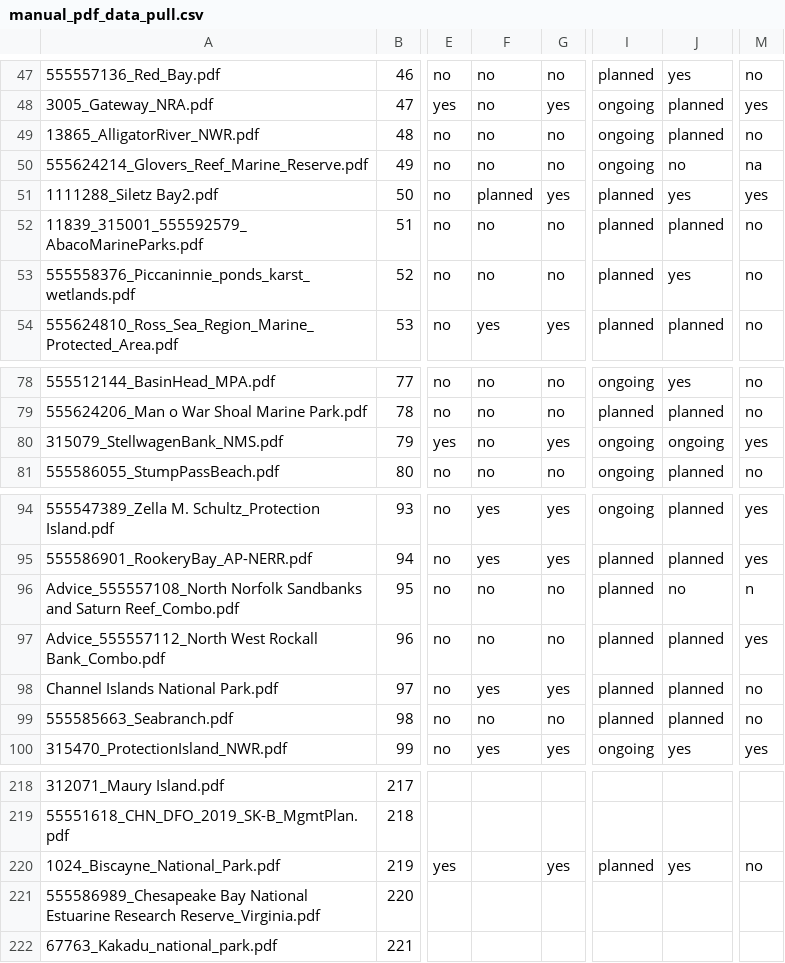
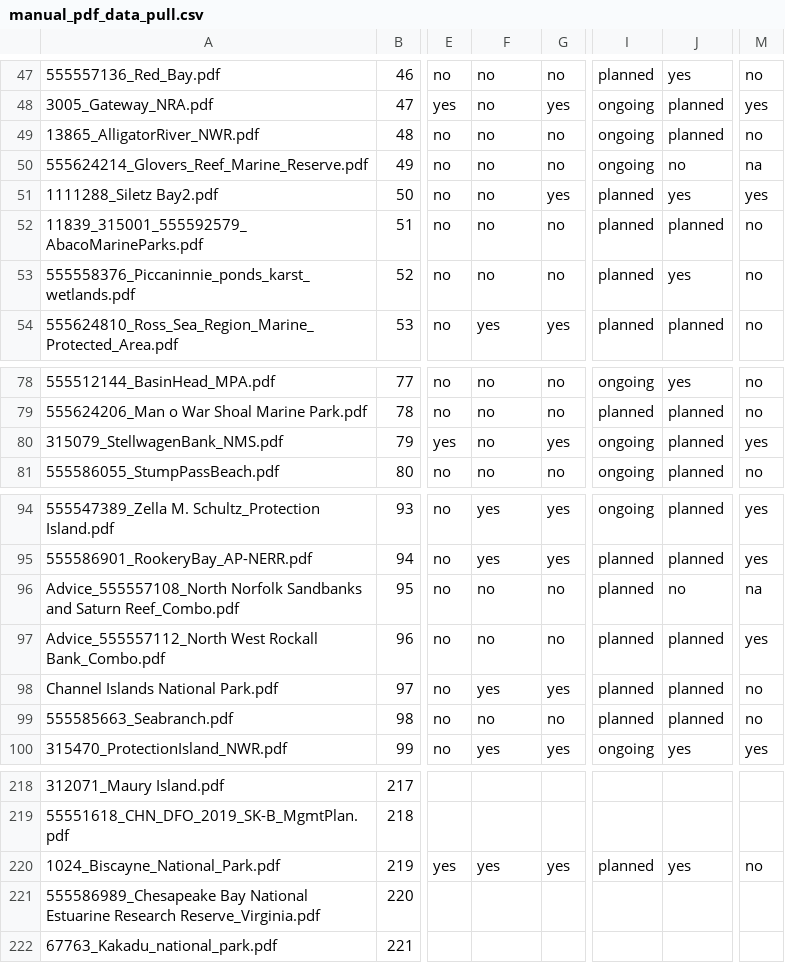
Before and after one commit to sachaoregan/MPA-climate-text-analysis, a CSV file: manual_pdf_data_pull.csv, drawn as a sheet; only a part is shown, gaps mark what is left out; the diff names each change by its address in the sheet, - before the commit and + after, or states it on an @@ line.

```diff
--- a/manual_pdf_data_pull.csv
+++ b/manual_pdf_data_pull.csv
-F51: planned
+F51: no
-J80: ongoing
+J80: planned
-M96: n
+M96: na
-F220: (empty)
+F220: yes
```
Also changed, not shown: 5 other files.
